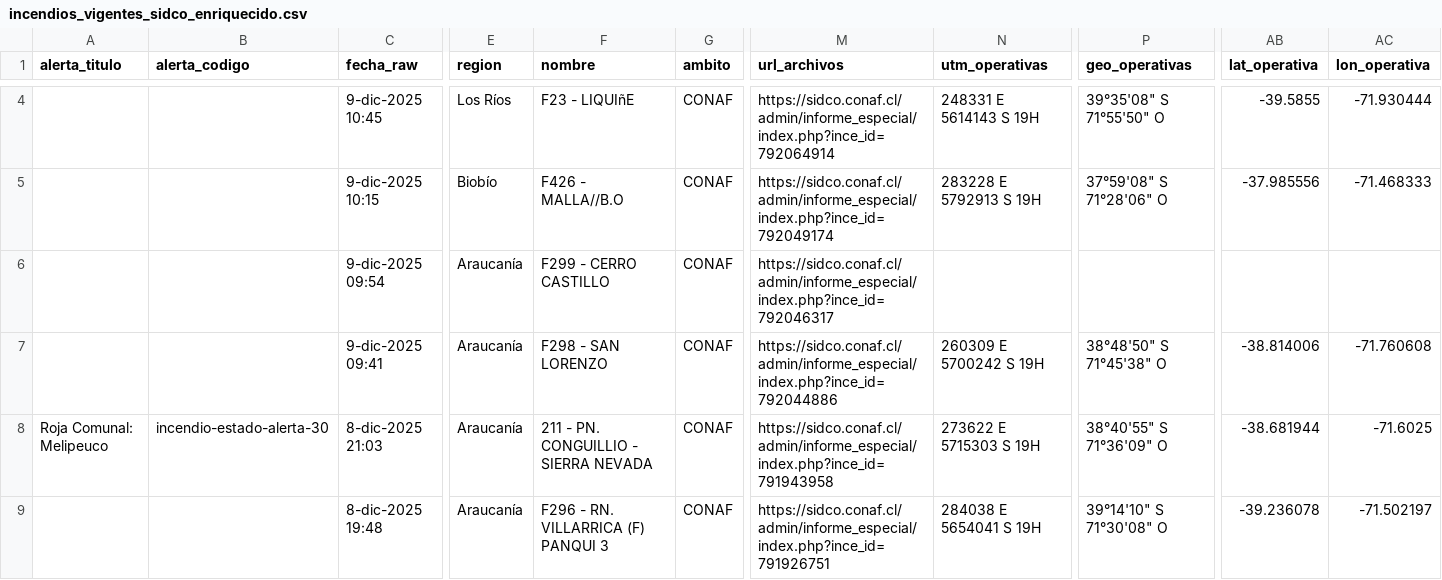
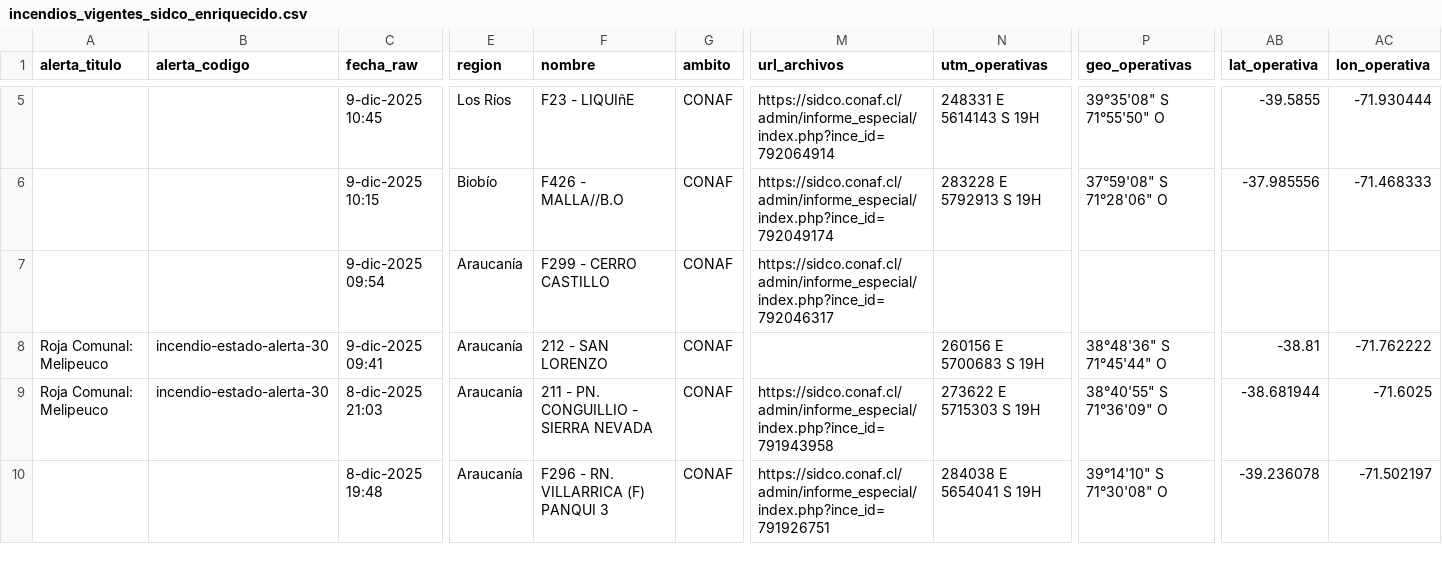
Before and after one commit to FranSENAPRED/sidco-incendios-scraper, a CSV file: incendios_vigentes_sidco_enriquecido.csv, drawn as a sheet; only a part is shown, gaps mark what is left out; addresses are those after the commit; the diff covers the shown part only; the diff names each change by its address in the sheet, - before the commit and + after, or states it on an @@ line.

Commit message:
Actualizar CSV SIDCO

```diff
--- a/incendios_vigentes_sidco_enriquecido.csv
+++ b/incendios_vigentes_sidco_enriquecido.csv
-A8 (alerta_titulo): (empty)
+A8 (alerta_titulo): Roja Comunal: Melipeuco
-B8 (alerta_codigo): (empty)
+B8 (alerta_codigo): incendio-estado-alerta-30
-F8 (nombre): F298 - SAN LORENZO
+F8 (nombre): 212 - SAN LORENZO
-M8 (url_archivos): https://sidco.conaf.cl/admin/informe_especial/index.php?ince_id=792044886
+M8 (url_archivos): (empty)
-N8 (utm_operativas): 260309 E 5700242 S 19H
+N8 (utm_operativas): 260156 E 5700683 S 19H
-P8 (geo_operativas): 38°48'50" S 71°45'38" O
+P8 (geo_operativas): 38°48'36" S 71°45'44" O
-AB8 (lat_operativa): -38.814006
+AB8 (lat_operativa): -38.81
-AC8 (lon_operativa): -71.760608
+AC8 (lon_operativa): -71.762222
```
Also changed, not shown: 3 added rows, 1 removed row, 1 moved row and 9 edited cells elsewhere in this file.
